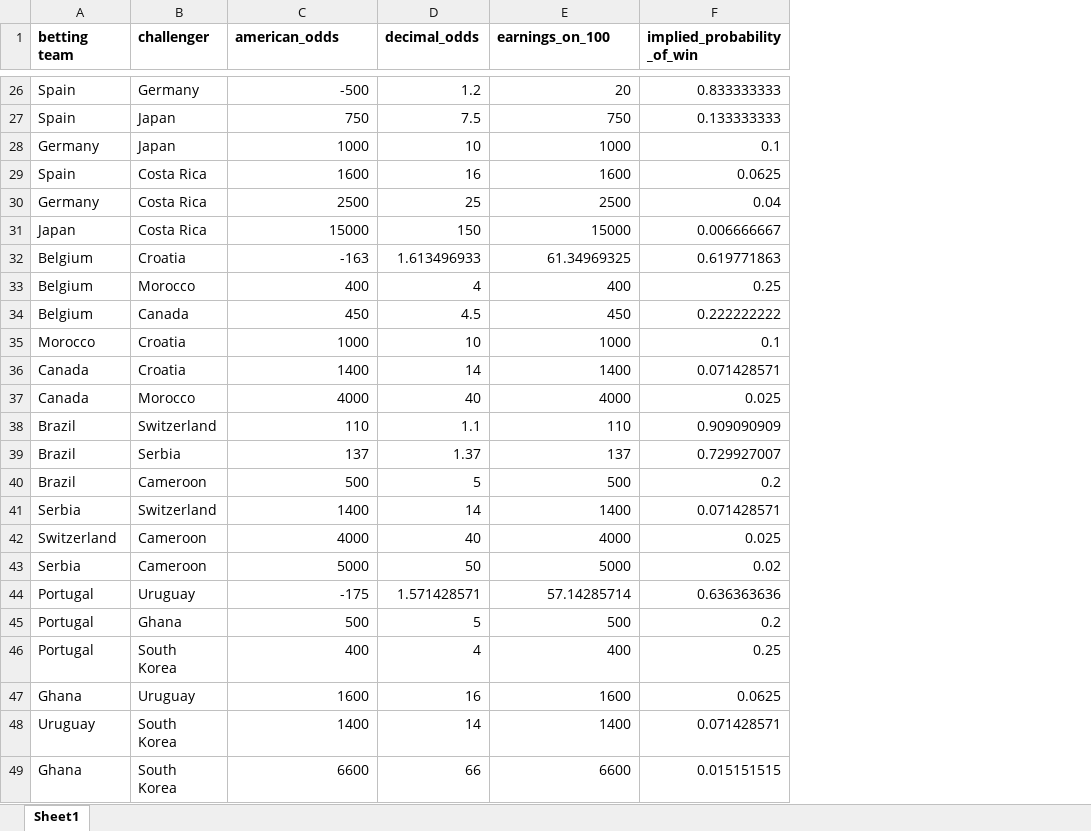
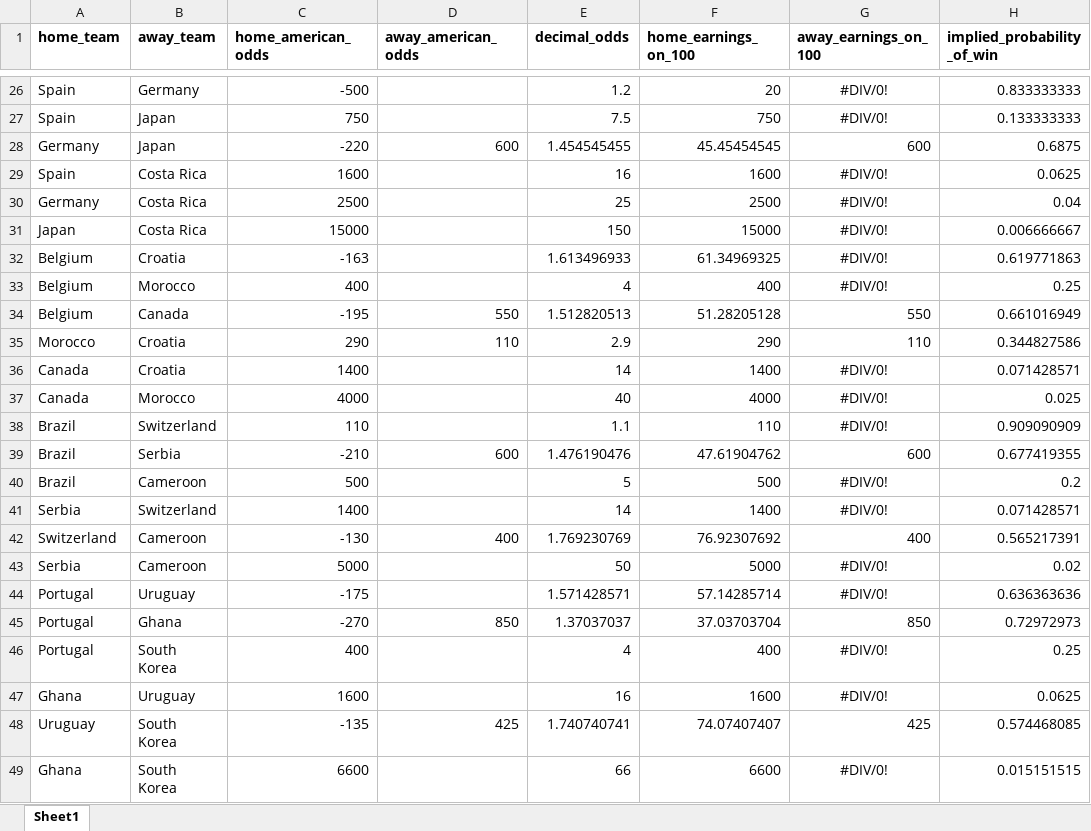
Before and after one commit to shannan-liu1/15095-project, an Excel workbook: group_stage_betting_odds.xlsx, sheet Sheet1, drawn as a sheet; only a part is shown, gaps mark what is left out; values as stored, in another font and other column widths than the file's, no borders; addresses are those after the commit; the diff covers the shown part only; the diff names each change by its address in the sheet, - before the commit and + after, or states it on an @@ line.

```diff
--- a/group_stage_betting_odds.xlsx (sheet Sheet1)
+++ b/group_stage_betting_odds.xlsx (sheet Sheet1)
+column D (away_american_odds), rows 28-48: 600 |  |  |  |  |  | 550 | 110 |  |  |  | 600 |  |  | 400 |  |  | 850 |  |  | 425
+column G (away_earnings_on_100), rows 26-49: #DIV/0! | #DIV/0! | 600 | #DIV/0! | #DIV/0! | #DIV/0! | #DIV/0! | #DIV/0! | 550 | 110 | #DIV/0! | #DIV/0! | #DIV/0! | 600 | #DIV/0! | #DIV/0! | 400 | #DIV/0! | #DIV/0! | 850 | #DIV/0! | #DIV/0! | 425 | #DIV/0!
-A1: betting team
+A1: home_team
-B1: challenger
+B1: away_team
-C1: american_odds
+C1: home_american_odds
-F1: earnings_on_100
+F1: home_earnings_on_100
-C28 (home_american_odds): 1000
+C28 (home_american_odds): -220
-E28 (decimal_odds): 10
+E28 (decimal_odds): 1.454545455
-F28 (home_earnings_on_100): 1000
+F28 (home_earnings_on_100): 45.45454545
-H28 (implied_probability_of_win): 0.1
+H28 (implied_probability_of_win): 0.6875
-C34 (home_american_odds): 450
+C34 (home_american_odds): -195
-E34 (decimal_odds): 4.5
+E34 (decimal_odds): 1.512820513
-F34 (home_earnings_on_100): 450
+F34 (home_earnings_on_100): 51.28205128
-H34 (implied_probability_of_win): 0.222222222
+H34 (implied_probability_of_win): 0.661016949
-C35 (home_american_odds): 1000
+C35 (home_american_odds): 290
-E35 (decimal_odds): 10
+E35 (decimal_odds): 2.9
-F35 (home_earnings_on_100): 1000
+F35 (home_earnings_on_100): 290
-H35 (implied_probability_of_win): 0.1
+H35 (implied_probability_of_win): 0.344827586
-C39 (home_american_odds): 137
+C39 (home_american_odds): -210
-E39 (decimal_odds): 1.37
+E39 (decimal_odds): 1.476190476
-F39 (home_earnings_on_100): 137
+F39 (home_earnings_on_100): 47.61904762
-H39 (implied_probability_of_win): 0.729927007
+H39 (implied_probability_of_win): 0.677419355
-C42 (home_american_odds): 4000
+C42 (home_american_odds): -130
-E42 (decimal_odds): 40
+E42 (decimal_odds): 1.769230769
-F42 (home_earnings_on_100): 4000
+F42 (home_earnings_on_100): 76.92307692
-H42 (implied_probability_of_win): 0.025
+H42 (implied_probability_of_win): 0.565217391
-C45 (home_american_odds): 500
+C45 (home_american_odds): -270
-E45 (decimal_odds): 5
+E45 (decimal_odds): 1.37037037
-F45 (home_earnings_on_100): 500
+F45 (home_earnings_on_100): 37.03703704
-H45 (implied_probability_of_win): 0.2
+H45 (implied_probability_of_win): 0.72972973
-C48 (home_american_odds): 1400
+C48 (home_american_odds): -135
-E48 (decimal_odds): 14
+E48 (decimal_odds): 1.740740741
-F48 (home_earnings_on_100): 1400
+F48 (home_earnings_on_100): 74.07407407
-H48 (implied_probability_of_win): 0.071428571
+H48 (implied_probability_of_win): 0.574468085
```
Also changed, not shown: 28 edited cells elsewhere in this sheet, formulas that keep their value, 2 other files.
